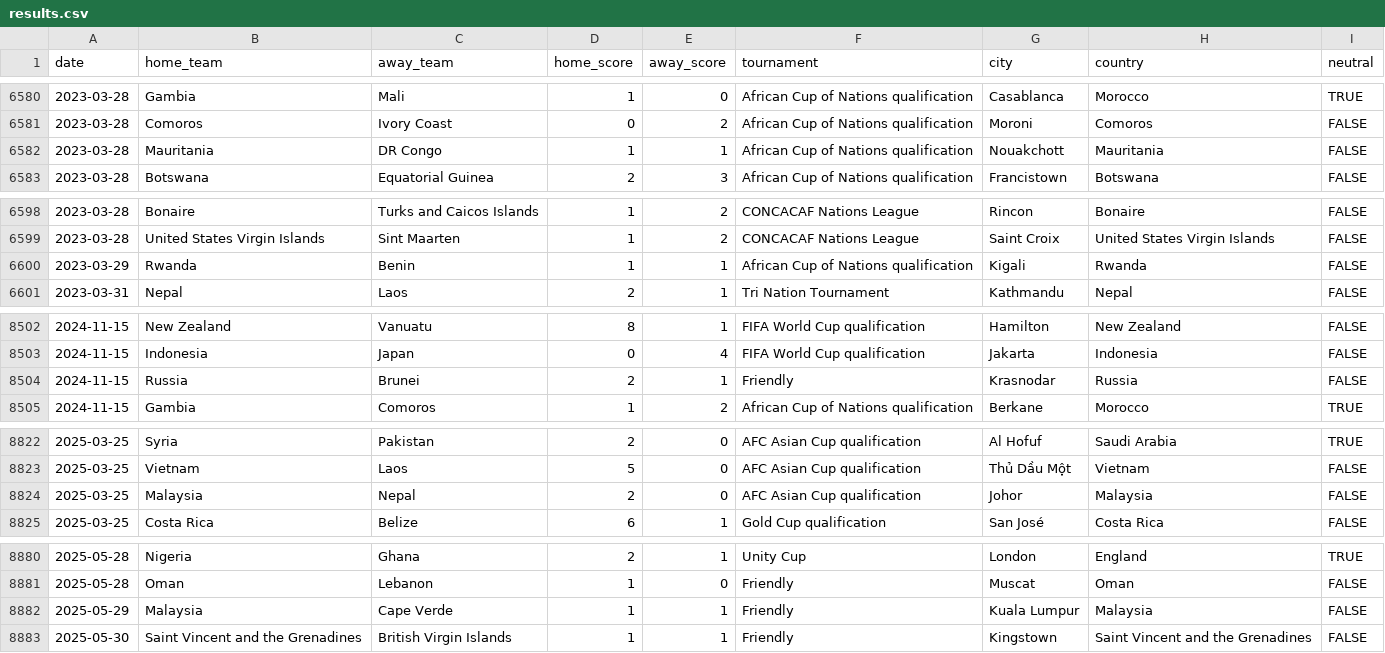
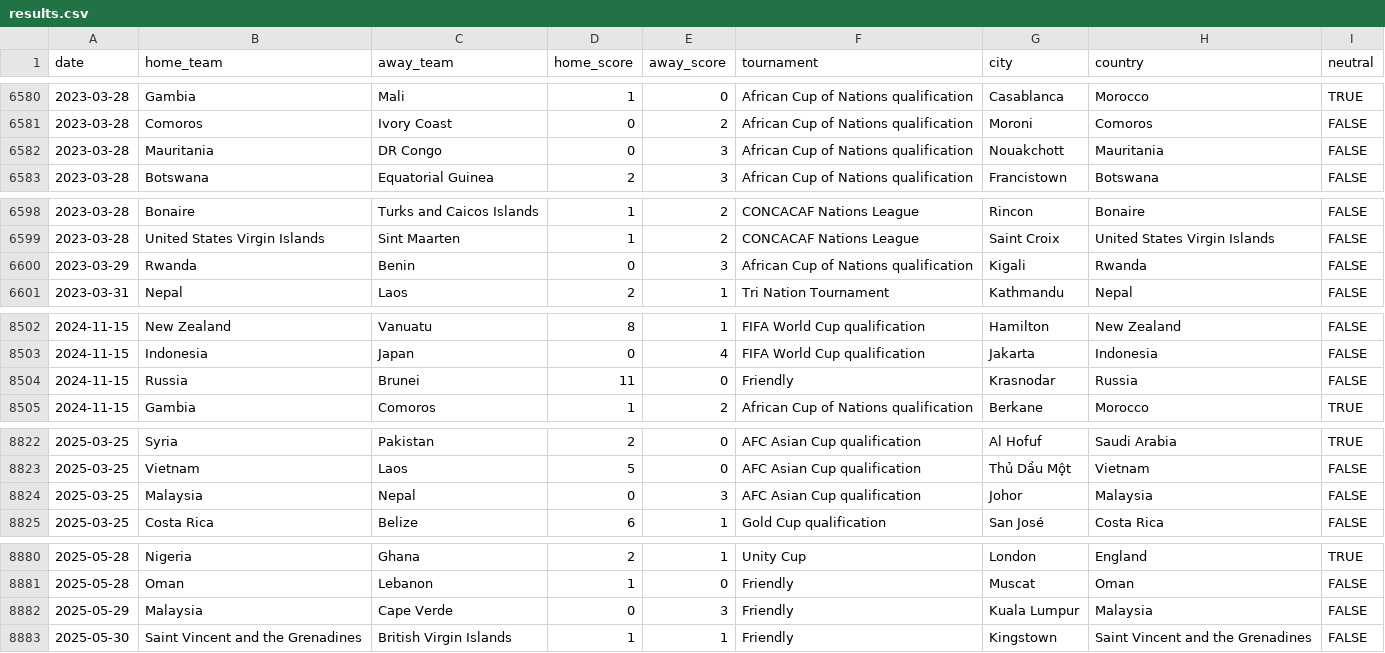
Before and after one commit to a05697529-commits/Zeus, a CSV file: data/results.csv, drawn as a sheet; only a part is shown, gaps mark what is left out; the diff covers the shown part only.

Commit message:
Mise à jour des données

```diff
--- a/data/results.csv
+++ b/data/results.csv
@@ -6581,3 +6581,3 @@ date,home_team,away_team,home_score,away_score,tournament,city,country,neutral
 2023-03-28,Comoros,Ivory Coast,0,2,African Cup of Nations qualification,Moroni,Comoros,FALSE
-2023-03-28,Mauritania,DR Congo,1,1,African Cup of Nations qualification,Nouakchott,Mauritania,FALSE
+2023-03-28,Mauritania,DR Congo,0,3,African Cup of Nations qualification,Nouakchott,Mauritania,FALSE
 2023-03-28,Botswana,Equatorial Guinea,2,3,African Cup of Nations qualification,Francistown,Botswana,FALSE
@@ -6599,3 +6599,3 @@ date,home_team,away_team,home_score,away_score,tournament,city,country,neutral
 2023-03-28,United States Virgin Islands,Sint Maarten,1,2,CONCACAF Nations League,Saint Croix,United States Virgin Islands,FALSE
-2023-03-29,Rwanda,Benin,1,1,African Cup of Nations qualification,Kigali,Rwanda,FALSE
+2023-03-29,Rwanda,Benin,0,3,African Cup of Nations qualification,Kigali,Rwanda,FALSE
 2023-03-31,Nepal,Laos,2,1,Tri Nation Tournament,Kathmandu,Nepal,FALSE
@@ -8503,3 +8503,3 @@ date,home_team,away_team,home_score,away_score,tournament,city,country,neutral
 2024-11-15,Indonesia,Japan,0,4,FIFA World Cup qualification,Jakarta,Indonesia,FALSE
-2024-11-15,Russia,Brunei,2,1,Friendly,Krasnodar,Russia,FALSE
+2024-11-15,Russia,Brunei,11,0,Friendly,Krasnodar,Russia,FALSE
 2024-11-15,Gambia,Comoros,1,2,African Cup of Nations qualification,Berkane,Morocco,TRUE
@@ -8823,3 +8823,3 @@ date,home_team,away_team,home_score,away_score,tournament,city,country,neutral
 2025-03-25,Vietnam,Laos,5,0,AFC Asian Cup qualification,Thủ Dầu Một,Vietnam,FALSE
-2025-03-25,Malaysia,Nepal,2,0,AFC Asian Cup qualification,Johor,Malaysia,FALSE
+2025-03-25,Malaysia,Nepal,0,3,AFC Asian Cup qualification,Johor,Malaysia,FALSE
 2025-03-25,Costa Rica,Belize,6,1,Gold Cup qualification,San José,Costa Rica,FALSE
@@ -8881,3 +8881,3 @@ date,home_team,away_team,home_score,away_score,tournament,city,country,neutral
 2025-05-28,Oman,Lebanon,1,0,Friendly,Muscat,Oman,FALSE
-2025-05-29,Malaysia,Cape Verde,1,1,Friendly,Kuala Lumpur,Malaysia,FALSE
+2025-05-29,Malaysia,Cape Verde,0,3,Friendly,Kuala Lumpur,Malaysia,FALSE
 2025-05-30,Saint Vincent and the Grenadines,British Virgin Islands,1,1,Friendly,Kingstown,Saint Vincent and the Grenadines,FALSE
```
Also changed, not shown: 1 added row, 2 removed rows and 24 edited cells elsewhere in this file.
